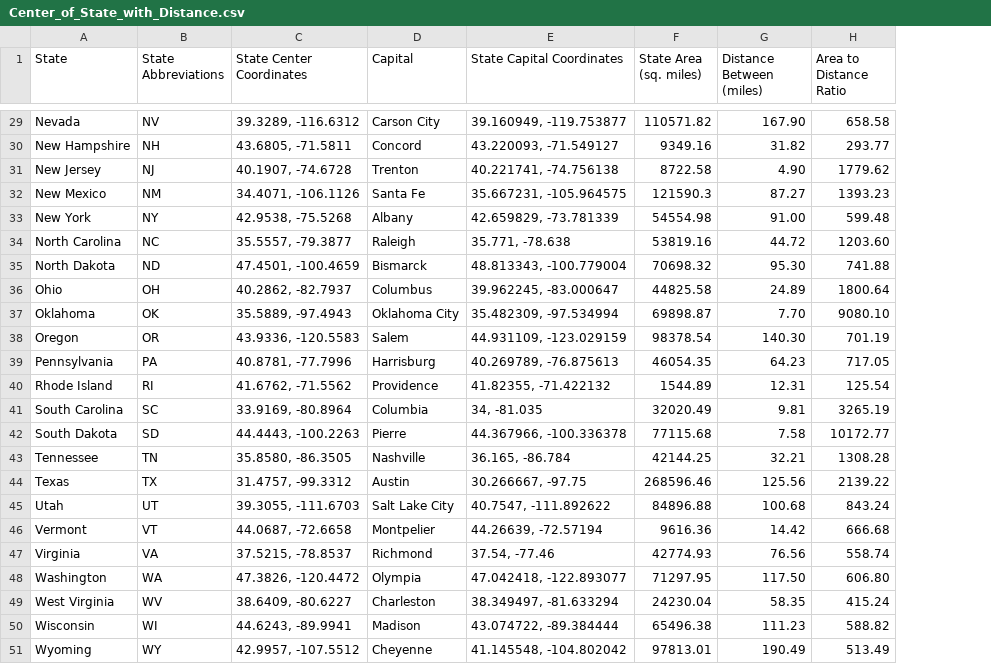
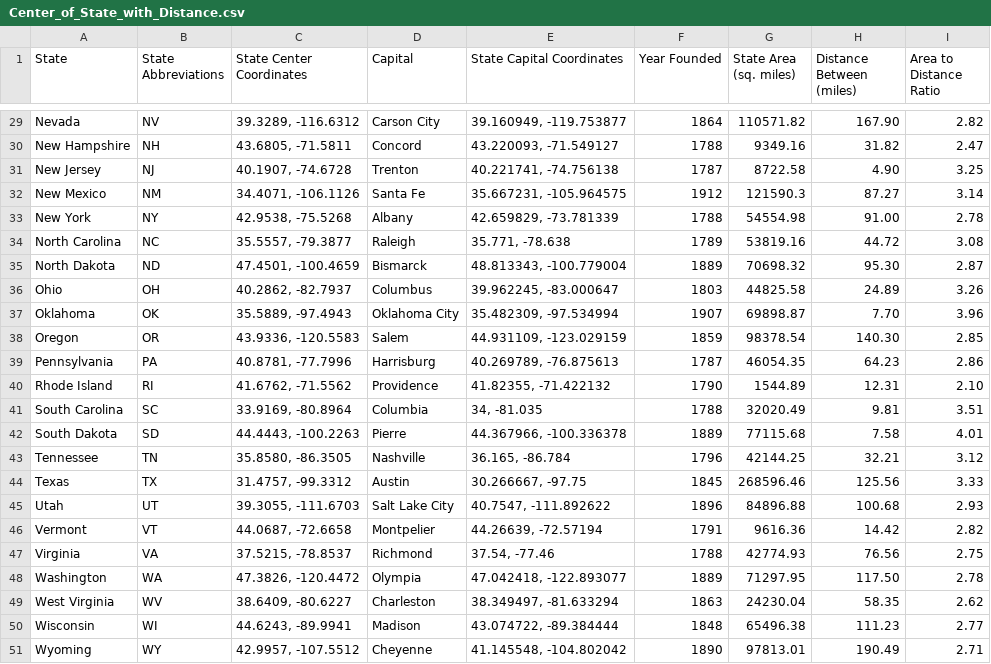
Before and after one commit to lbutlr093/state-capital-analysis, a CSV file: Center_of_State_with_Distance.csv, drawn as a sheet; only a part is shown, gaps mark what is left out; addresses are those after the commit; the diff covers the shown part only; the diff names each change by its address in the sheet, - before the commit and + after, or states it on an @@ line.

```diff
--- a/Center_of_State_with_Distance.csv
+++ b/Center_of_State_with_Distance.csv
+column F (Year Founded), rows 29-51: 1864 | 1788 | 1787 | 1912 | 1788 | 1789 | 1889 | 1803 | 1907 | 1859 | 1787 | 1790 | 1788 | 1889 | 1796 | 1845 | 1896 | 1791 | 1788 | 1889 | 1863 | 1848 | 1890
-I29 (Area to Distance Ratio): 658.58
+I29 (Area to Distance Ratio): 2.82
-I30 (Area to Distance Ratio): 293.77
+I30 (Area to Distance Ratio): 2.47
-I31 (Area to Distance Ratio): 1779.62
+I31 (Area to Distance Ratio): 3.25
-I32 (Area to Distance Ratio): 1393.23
+I32 (Area to Distance Ratio): 3.14
-I33 (Area to Distance Ratio): 599.48
+I33 (Area to Distance Ratio): 2.78
-I34 (Area to Distance Ratio): 1203.60
+I34 (Area to Distance Ratio): 3.08
-I35 (Area to Distance Ratio): 741.88
+I35 (Area to Distance Ratio): 2.87
-I36 (Area to Distance Ratio): 1800.64
+I36 (Area to Distance Ratio): 3.26
-I37 (Area to Distance Ratio): 9080.10
+I37 (Area to Distance Ratio): 3.96
-I38 (Area to Distance Ratio): 701.19
+I38 (Area to Distance Ratio): 2.85
-I39 (Area to Distance Ratio): 717.05
+I39 (Area to Distance Ratio): 2.86
-I40 (Area to Distance Ratio): 125.54
+I40 (Area to Distance Ratio): 2.10
-I41 (Area to Distance Ratio): 3265.19
+I41 (Area to Distance Ratio): 3.51
-I42 (Area to Distance Ratio): 10172.77
+I42 (Area to Distance Ratio): 4.01
-I43 (Area to Distance Ratio): 1308.28
+I43 (Area to Distance Ratio): 3.12
-I44 (Area to Distance Ratio): 2139.22
+I44 (Area to Distance Ratio): 3.33
-I45 (Area to Distance Ratio): 843.24
+I45 (Area to Distance Ratio): 2.93
-I46 (Area to Distance Ratio): 666.68
+I46 (Area to Distance Ratio): 2.82
-I47 (Area to Distance Ratio): 558.74
+I47 (Area to Distance Ratio): 2.75
-I48 (Area to Distance Ratio): 606.80
+I48 (Area to Distance Ratio): 2.78
-I49 (Area to Distance Ratio): 415.24
+I49 (Area to Distance Ratio): 2.62
-I50 (Area to Distance Ratio): 588.82
+I50 (Area to Distance Ratio): 2.77
-I51 (Area to Distance Ratio): 513.49
+I51 (Area to Distance Ratio): 2.71
```
Also changed, not shown: 27 edited cells elsewhere in this file, Center_of_States.csv, 1 other file.
